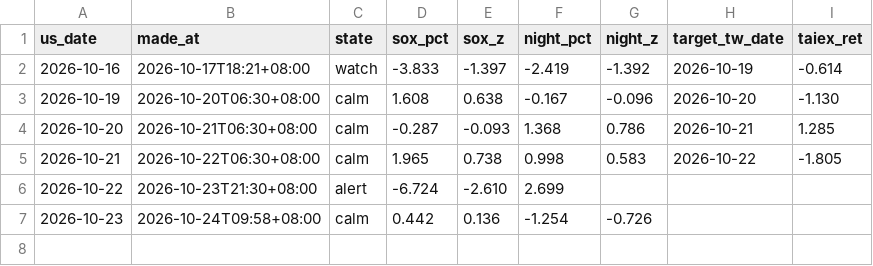
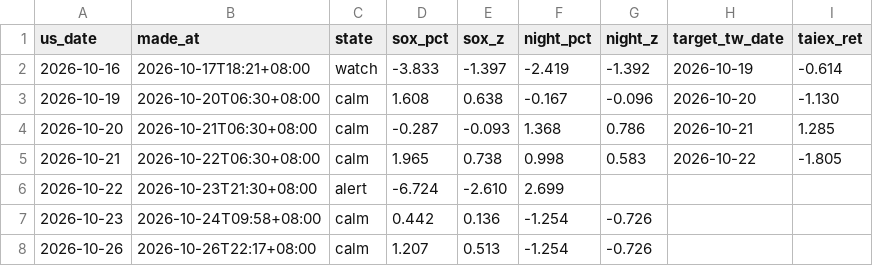
Before and after one commit to boboshow2025/Global-Markets-monitor, a CSV file: data/signal_log.csv, drawn as a sheet; the diff names each change by its address in the sheet, - before the commit and + after, or states it on an @@ line.

```diff
--- a/data/signal_log.csv
+++ b/data/signal_log.csv
+row 8: 2026-10-26 | 2026-10-26T22:17+08:00 | calm | 1.207 | 0.513 | -1.254 | -0.726
```
Also changed, not shown: 6 other files.
